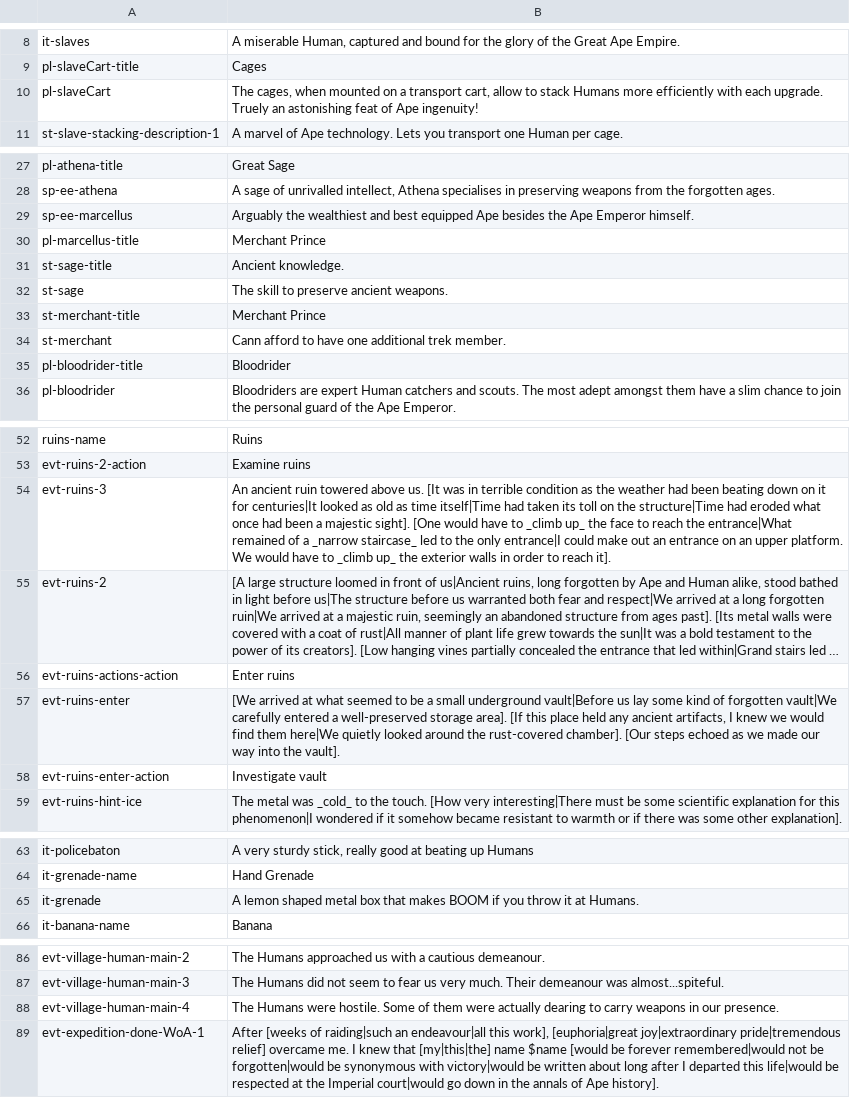
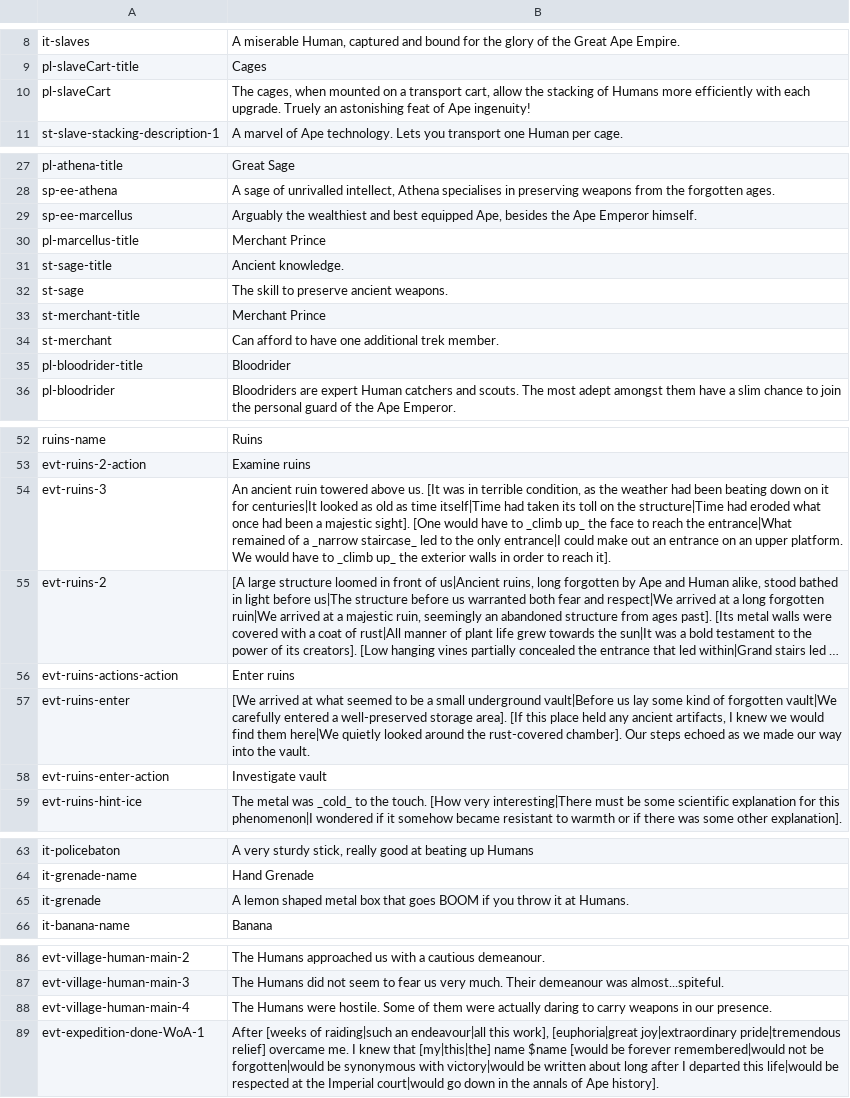
Before and after one commit to Maschinen-Mensch/curiousexpedition, a CSV file: mods/worldOfApes/langs/lang_en.csv, drawn as a sheet; only a part is shown, gaps mark what is left out; long unchanged cells end in …; the diff covers the shown part only; the diff names each change by its address in the sheet, - before the commit and + after, or states it on an @@ line.

Commit message:
apemod: proofreading pass

```diff
--- a/mods/worldOfApes/langs/lang_en.csv
+++ b/mods/worldOfApes/langs/lang_en.csv
-B10: …cart, allow to stack Humans more…
+B10: …cart, allow the stacking of Humans more…
-B29: …best equipped Ape besides the…
+B29: …best equipped Ape, besides the…
-B34: Cann afford to…
+B34: Can afford to…
-B54: …in terrible condition as the…
+B54: …in terrible condition, as the…
-B57: …rust-covered chamber]. [Our steps echoed as we made our way into the vault].
+B57: …rust-covered chamber]. Our steps echoed as we made our way into the vault.
-B65: …box that makes BOOM if…
+B65: …box that goes BOOM if…
-B88: …were actually dearing to carry…
+B88: …were actually daring to carry…
```
Also changed, not shown: 4 edited cells elsewhere in this file.
